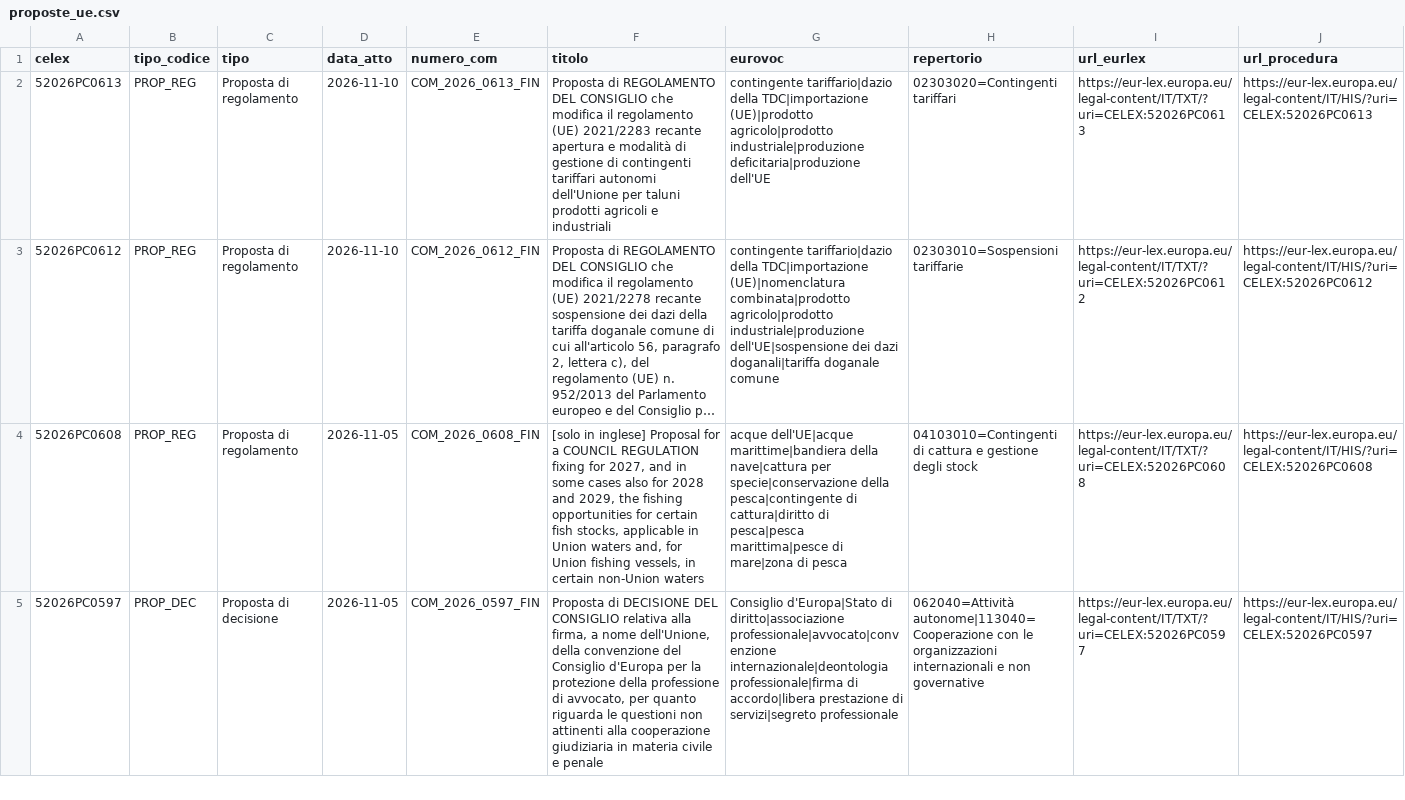
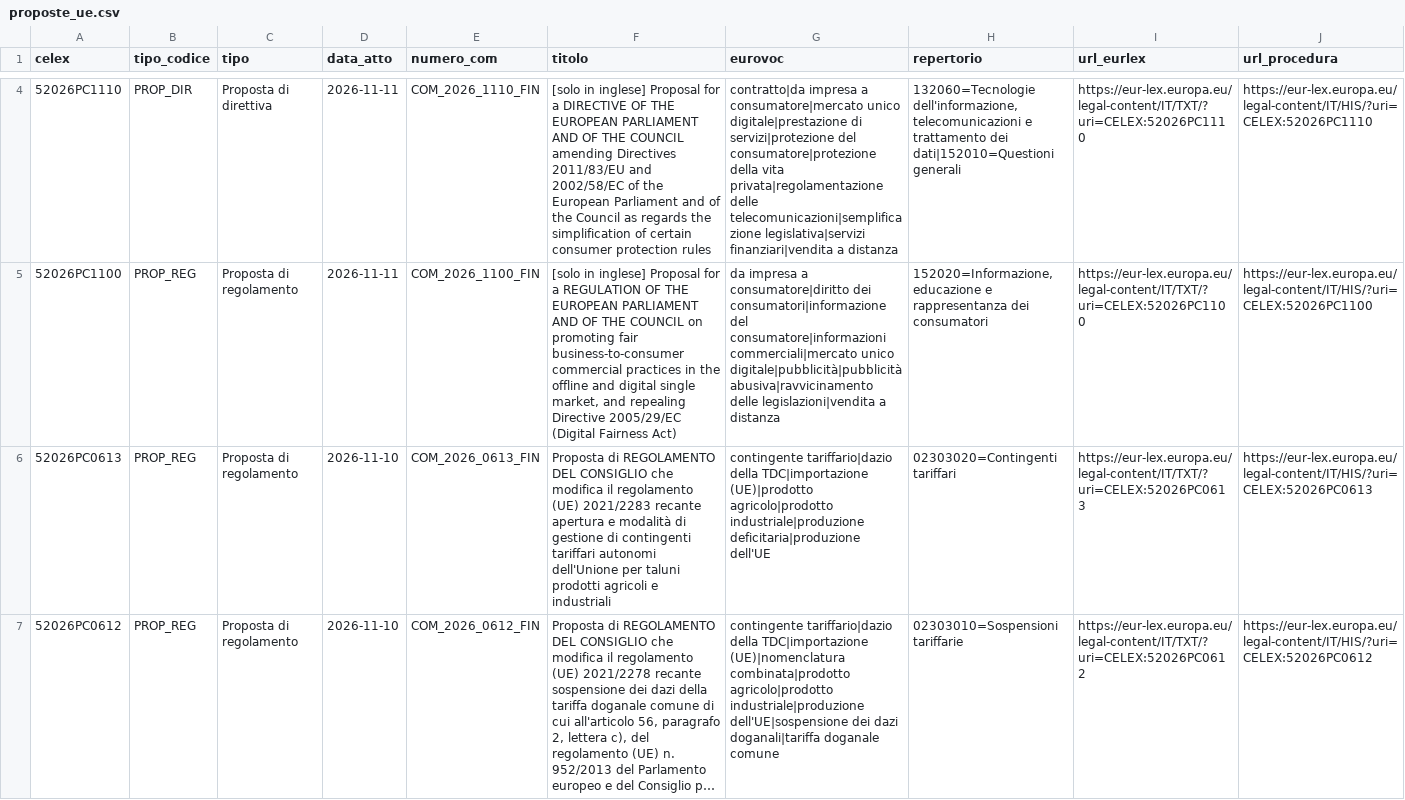
Before and after one commit to FabioDeLuca1977/governai, a CSV file: europa/archivio/proposte_ue.csv, drawn as a sheet; only a part is shown, gaps mark what is left out; the shorter side is filled out with more unchanged rows; long unchanged cells end in …; the diff covers the shown part only; the diff names each change by its address in the sheet, - before the commit and + after, or states it on an @@ line.

Commit message:
Aggiornamento dati e bollettino 2026-11-16 (ripiego locale)

```diff
--- a/europa/archivio/proposte_ue.csv
+++ b/europa/archivio/proposte_ue.csv
+row 4: 52026PC1110 | PROP_DIR | Proposta di direttiva | 2026-11-11 | COM_2026_1110_FIN | [solo in inglese] Proposal for a DIRECTIVE OF THE EUROPEAN PARLIAMENT AND OF THE COUNCIL amending Directives 2011/83/EU and 2002/58/EC of the European Parliament and of the Council as regards the simplification of certain consumer protection rules | contratto|da impresa a consumatore|mercato unico digitale|prestazione di servizi|protezione del consumatore|protezione della vita privata|regolamentazione delle telecomunicazioni|semplificazione legislativa|servizi finanziari|vendita a distanza | 132060=Tecnologie dell'informazione, telecomunicazioni e trattamento dei dati|152010=Questioni generali | https://eur-lex.europa.eu/legal-content/IT/TXT/?uri=CELEX:52026PC1110 | https://eur-lex.europa.eu/legal-content/IT/HIS/?uri=CELEX:52026PC1110
+row 5: 52026PC1100 | PROP_REG | Proposta di regolamento | 2026-11-11 | COM_2026_1100_FIN | [solo in inglese] Proposal for a REGULATION OF THE EUROPEAN PARLIAMENT AND OF THE COUNCIL on promoting fair business-to-consumer commercial practices in the offline and digital single market, and repealing Directive 2005/29/EC (Digital Fairness Act) | da impresa a consumatore|diritto dei consumatori|informazione del consumatore|informazioni commerciali|mercato unico digitale|pubblicità|pubblicità abusiva|ravvicinamento delle legislazioni|vendita a distanza | 152020=Informazione, educazione e rappresentanza dei consumatori | https://eur-lex.europa.eu/legal-content/IT/TXT/?uri=CELEX:52026PC1100 | https://eur-lex.europa.eu/legal-content/IT/HIS/?uri=CELEX:52026PC1100
```
Also changed, not shown: 2 added rows elsewhere in this file, dati/serie/_registro_00.csv, dati/serie/_registro_05.csv, 28 other files.
